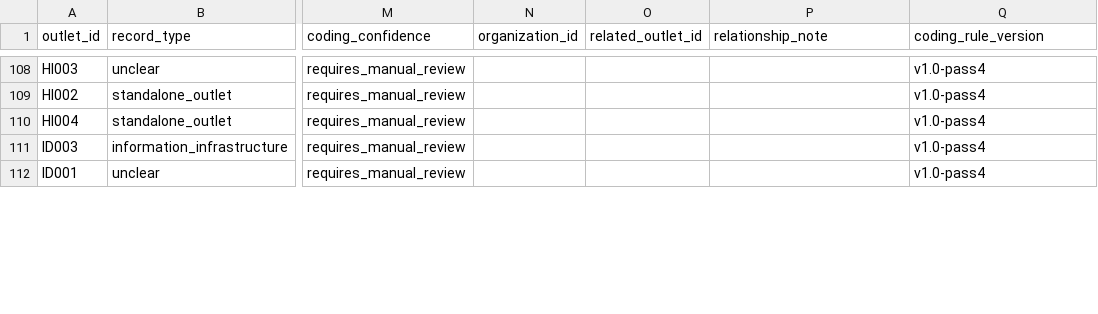
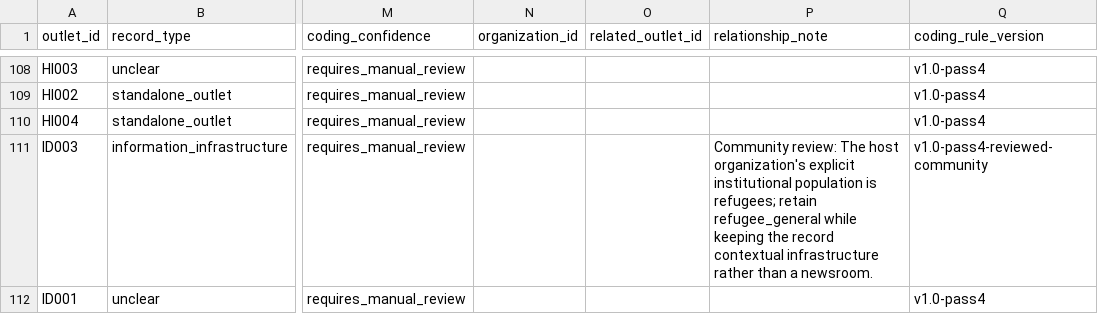
Before and after one commit to Endalk-Chala/Immigrant-Journalism-National-Map, a CSV file: data/analysis/national_controlled_coding_v1.csv, drawn as a sheet; only a part is shown, gaps mark what is left out; the diff covers the shown part only; the diff names each change by its address in the sheet, - before the commit and + after, or states it on an @@ line.

```diff
--- a/data/analysis/national_controlled_coding_v1.csv
+++ b/data/analysis/national_controlled_coding_v1.csv
-P111 (relationship_note): (empty)
+P111 (relationship_note): Community review: The host organization's explicit institutional population is refugees; retain refugee_general while keeping the record contextual infrastructure rather than a newsroom.
-Q111 (coding_rule_version): v1.0-pass4
+Q111 (coding_rule_version): v1.0-pass4-reviewed-community
```
Also changed, not shown: 32 edited cells elsewhere in this file.
